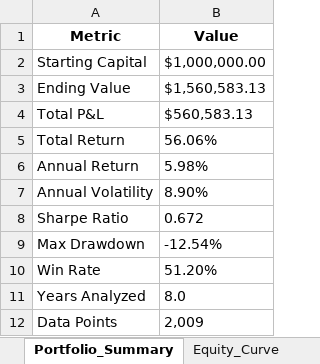
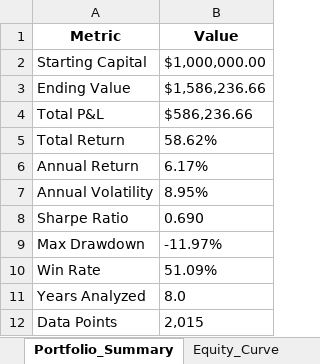
Before and after one commit to RosarioLee/pysystemtrade, an Excel workbook: perplexity_examples/portfolio_summary.xlsx, sheet Portfolio_Summary, drawn as a sheet; values as stored, in another font and other column widths than the file's, no borders; the diff names each change by its address in the sheet, - before the commit and + after, or states it on an @@ line.

```diff
--- a/perplexity_examples/portfolio_summary.xlsx (sheet Portfolio_Summary)
+++ b/perplexity_examples/portfolio_summary.xlsx (sheet Portfolio_Summary)
-B3 (Value): $1,560,583.13
+B3 (Value): $1,586,236.66
-B4 (Value): $560,583.13
+B4 (Value): $586,236.66
-B5 (Value): 56.06%
+B5 (Value): 58.62%
-B6 (Value): 5.98%
+B6 (Value): 6.17%
-B7 (Value): 8.90%
+B7 (Value): 8.95%
-B8 (Value): 0.672
+B8 (Value): 0.690
-B9 (Value): -12.54%
+B9 (Value): -11.97%
-B10 (Value): 51.20%
+B10 (Value): 51.09%
-B12 (Value): 2,009
+B12 (Value): 2,015
```
Also changed, not shown: sheet Equity_Curve, 36 other files.
